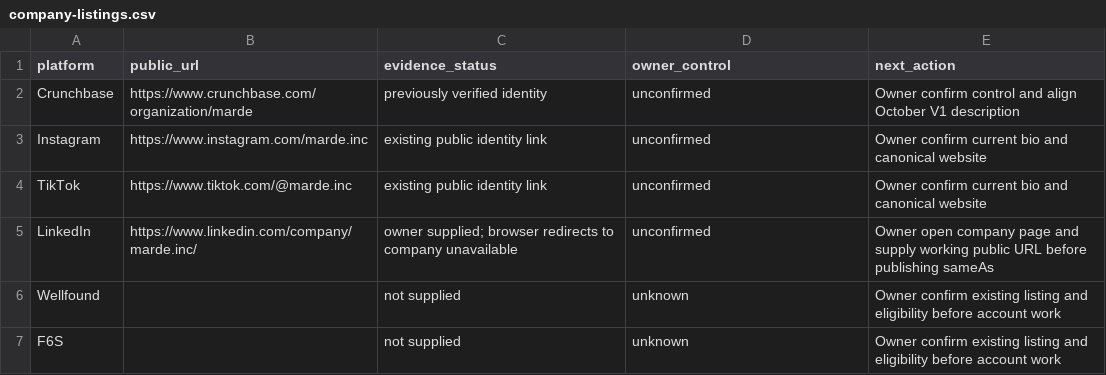
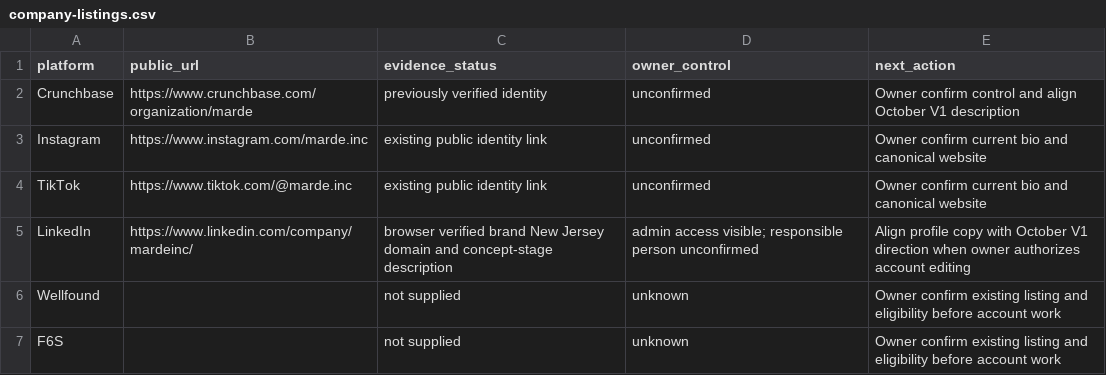
Before and after one commit to Nandish-GH/marde, a CSV file: docs/visibility/company-listings.csv, drawn as a sheet.

Commit message:
Link verified MARDE LinkedIn company identity

```diff
--- a/docs/visibility/company-listings.csv
+++ b/docs/visibility/company-listings.csv
@@ -4,3 +4,3 @@ Instagram,https://www.instagram.com/marde.inc,existing public identity link,unco
 TikTok,https://www.tiktok.com/@marde.inc,existing public identity link,unconfirmed,Owner confirm current bio and canonical website
-LinkedIn,https://www.linkedin.com/company/marde.inc/,owner supplied; browser redirects to company unavailable,unconfirmed,Owner open company page and supply working public URL before publishing sameAs
+LinkedIn,https://www.linkedin.com/company/mardeinc/,browser verified brand New Jersey domain and concept-stage description,admin access visible; responsible person unconfirmed,Align profile copy with October V1 direction when owner authorizes account editing
 Wellfound,,not supplied,unknown,Owner confirm existing listing and eligibility before account work
```
Also changed, not shown: 6 other files.
